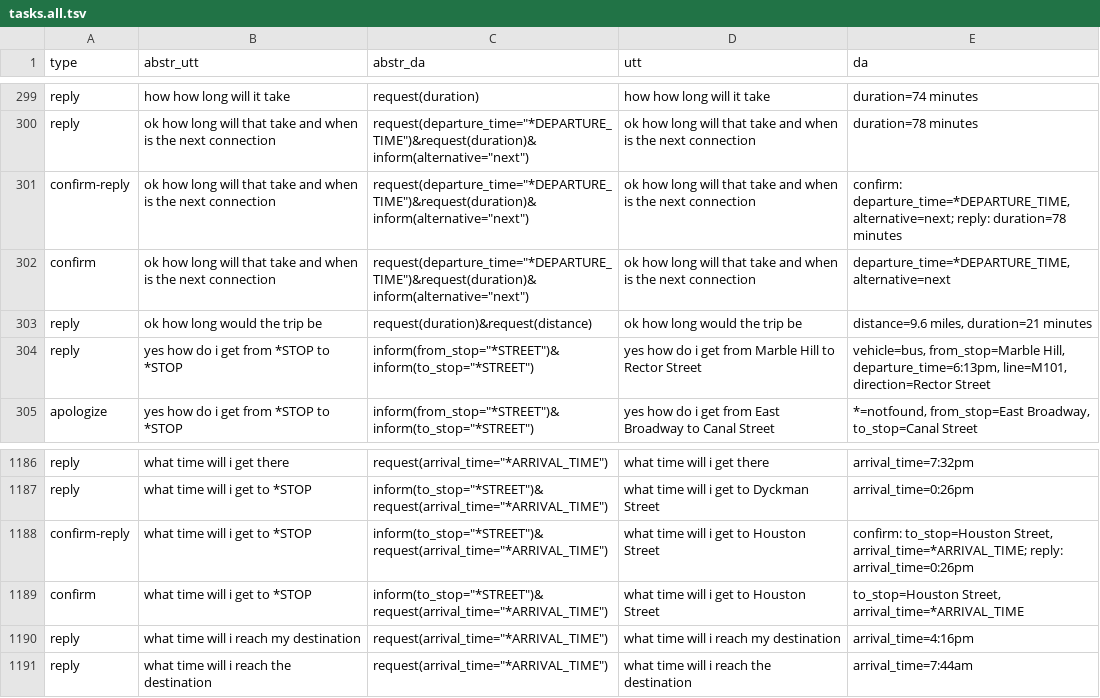
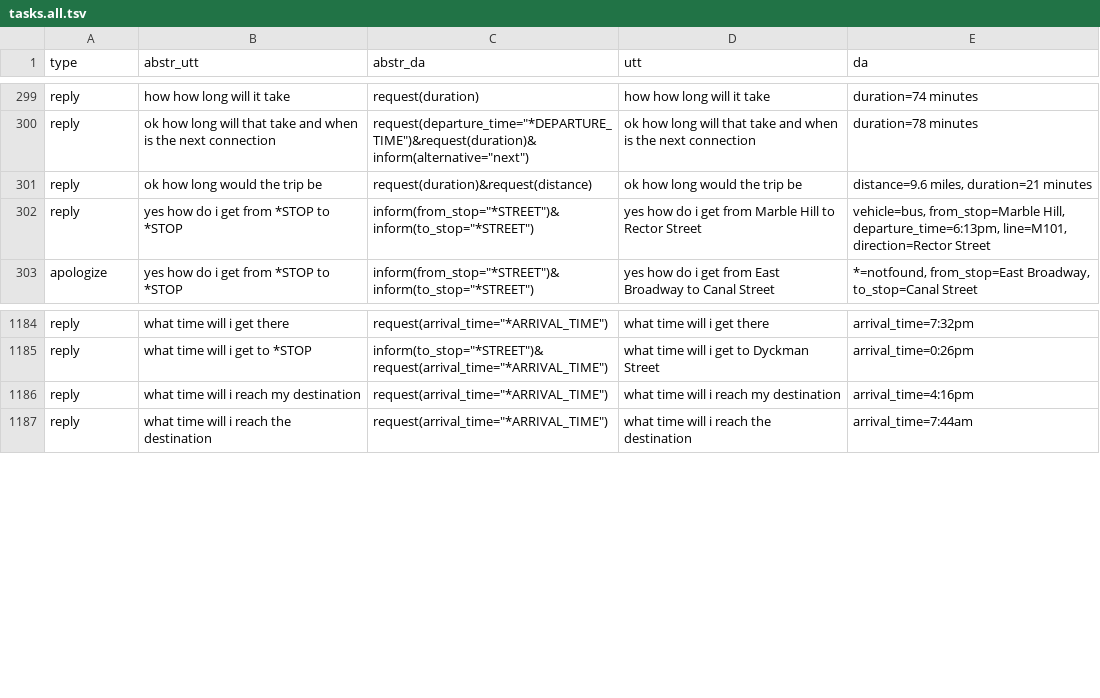
Before and after one commit to AlabhyaVaibhav/alex_context_nlg_dataset, a TSV file: tasks/tasks.all.tsv, drawn as a sheet; only a part is shown, gaps mark what is left out; the diff names each change by its address in the sheet, - before the commit and + after, or states it on an @@ line.

Commit message:
Removing buggy tasks

```diff
--- a/tasks/tasks.all.tsv
+++ b/tasks/tasks.all.tsv
-row 301: confirm-reply | ok how long will that take and when is the next connection | request(departure_time="*DEPARTURE_TIME")&request(duration)&inform(alternative="next") | ok how long will that take and when is the next connection | confirm: departure_time=*DEPARTURE_TIME, alternative=next; reply: duration=78 minutes
-row 302: confirm | ok how long will that take and when is the next connection | request(departure_time="*DEPARTURE_TIME")&request(duration)&inform(alternative="next") | ok how long will that take and when is the next connection | departure_time=*DEPARTURE_TIME, alternative=next
-row 1188: confirm-reply | what time will i get to *STOP | inform(to_stop="*STREET")&request(arrival_time="*ARRIVAL_TIME") | what time will i get to Houston Street | confirm: to_stop=Houston Street, arrival_time=*ARRIVAL_TIME; reply: arrival_time=0:26pm
-row 1189: confirm | what time will i get to *STOP | inform(to_stop="*STREET")&request(arrival_time="*ARRIVAL_TIME") | what time will i get to Houston Street | to_stop=Houston Street, arrival_time=*ARRIVAL_TIME
```
